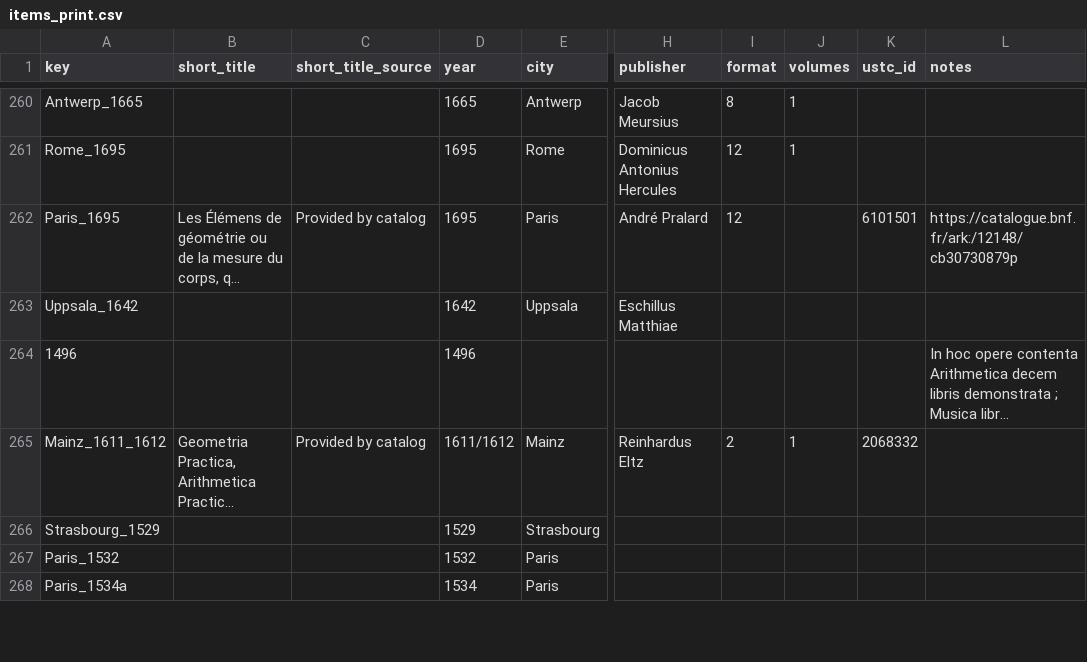
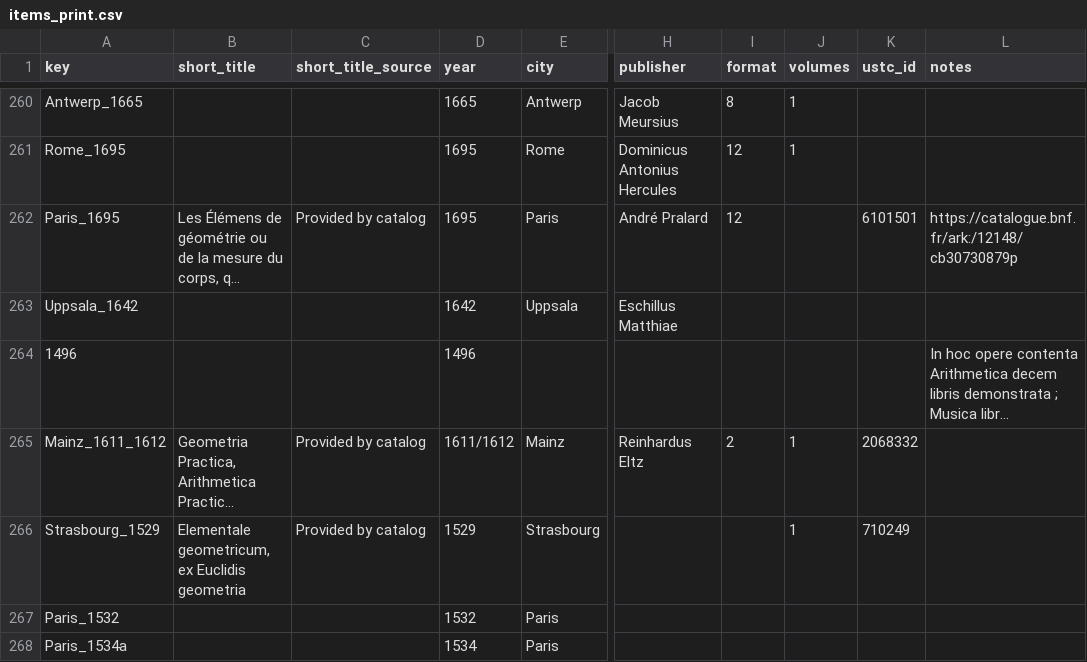
Before and after one commit to Euclides-EM/elements-resource-box, a CSV file: public/docs/items_print.csv, drawn as a sheet; only a part is shown, gaps mark what is left out; long unchanged cells end in …; the diff covers the shown part only; the diff names each change by its address in the sheet, - before the commit and + after, or states it on an @@ line.

```diff
--- a/public/docs/items_print.csv
+++ b/public/docs/items_print.csv
-B266 (short_title): (empty)
+B266 (short_title): Elementale geometricum, ex Euclidis geometria
-C266 (short_title_source): (empty)
+C266 (short_title_source): Provided by catalog
-J266 (volumes): (empty)
+J266 (volumes): 1
-K266 (ustc_id): (empty)
+K266 (ustc_id): 710249
```
Also changed, not shown: 33 edited cells elsewhere in this file, public/docs/corpuses.csv, public/docs/shelfmarks.csv, 1 other file.
